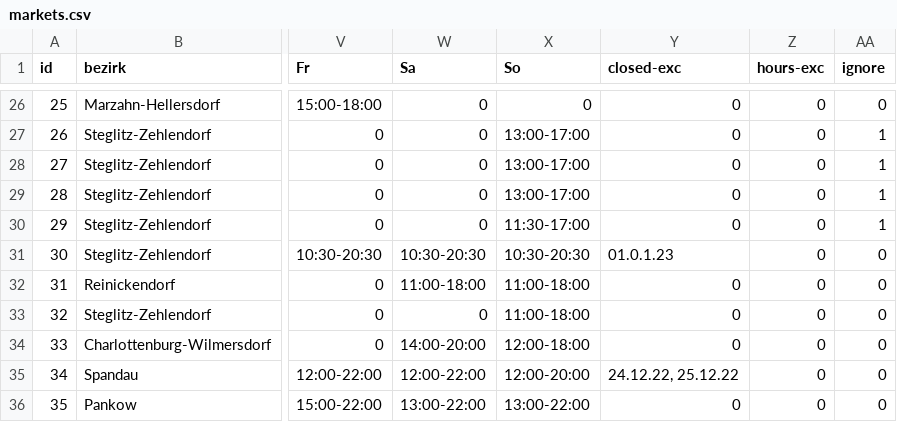
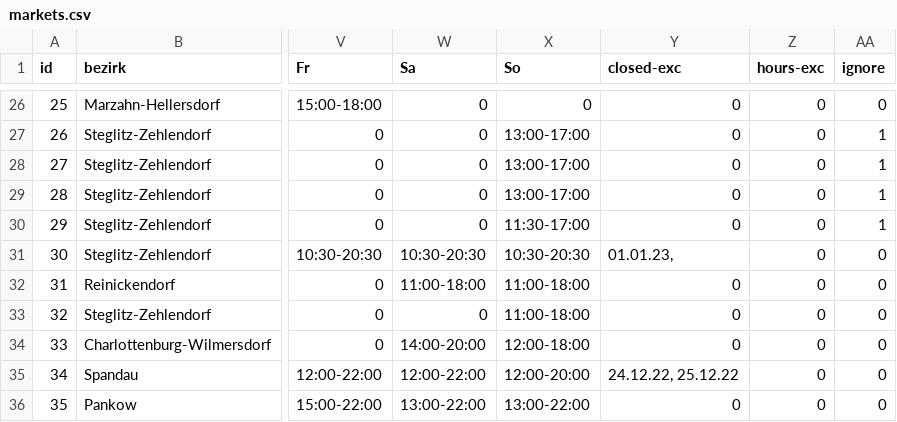
Before and after one commit to technologiestiftung/weihnachtsmarktkarte, a CSV file: public/markets.csv, drawn as a sheet; only a part is shown, gaps mark what is left out; the diff names each change by its address in the sheet, - before the commit and + after, or states it on an @@ line.

```diff
--- a/public/markets.csv
+++ b/public/markets.csv
-Y31 (closed-exc): 01.0.1.23
+Y31 (closed-exc): 01.01.23,
```
Also changed, not shown: 2 other files.
